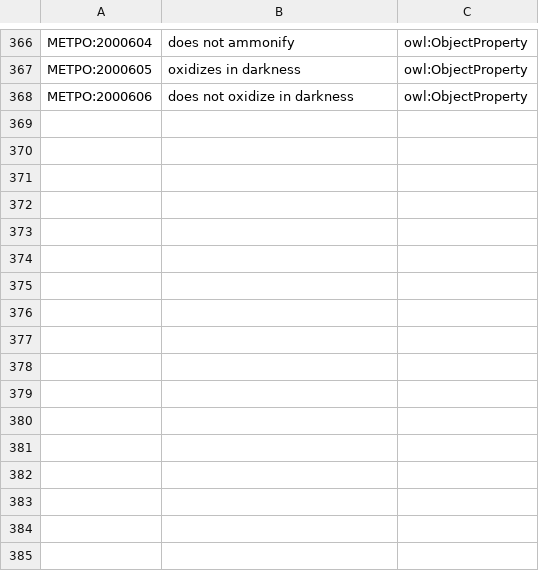
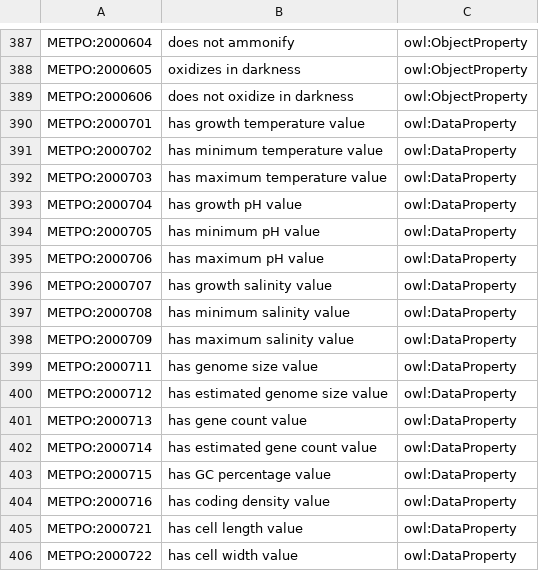
Before and after one commit to berkeleybop/metpo, a TSV file: src/templates/stubs.tsv, drawn as a sheet; only a part is shown, gaps mark what is left out; the diff covers the shown part only.

```diff
--- a/src/templates/stubs.tsv
+++ b/src/templates/stubs.tsv
@@ -368 +389,18 @@ METPO:2000605	oxidizes in darkness	owl:ObjectProperty
 METPO:2000606	does not oxidize in darkness	owl:ObjectProperty
+METPO:2000701	has growth temperature value	owl:DataProperty
+METPO:2000702	has minimum temperature value	owl:DataProperty
+METPO:2000703	has maximum temperature value	owl:DataProperty
+METPO:2000704	has growth pH value	owl:DataProperty
+METPO:2000705	has minimum pH value	owl:DataProperty
+METPO:2000706	has maximum pH value	owl:DataProperty
+METPO:2000707	has growth salinity value	owl:DataProperty
+METPO:2000708	has minimum salinity value	owl:DataProperty
+METPO:2000709	has maximum salinity value	owl:DataProperty
+METPO:2000711	has genome size value	owl:DataProperty
+METPO:2000712	has estimated genome size value	owl:DataProperty
+METPO:2000713	has gene count value	owl:DataProperty
+METPO:2000714	has estimated gene count value	owl:DataProperty
+METPO:2000715	has GC percentage value	owl:DataProperty
+METPO:2000716	has coding density value	owl:DataProperty
+METPO:2000721	has cell length value	owl:DataProperty
+METPO:2000722	has cell width value	owl:DataProperty
```
Also changed, not shown: 21 added rows elsewhere in this file, src/templates/drafts/metpo-properties.tsv, src/templates/drafts/metpo_sheet.tsv, 4 other files.
